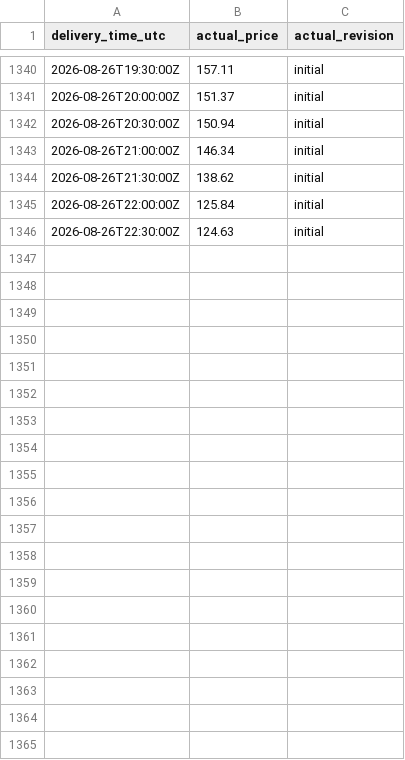
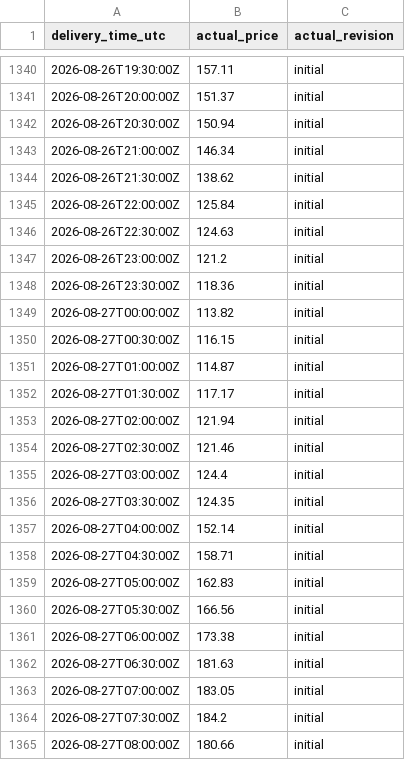
Before and after one commit to Evanssdas/GB-Platform-2, a CSV file: live/actuals.csv, drawn as a sheet; only a part is shown, gaps mark what is left out; the diff covers the shown part only; the diff names each change by its address in the sheet, - before the commit and + after, or states it on an @@ line.

```diff
--- a/live/actuals.csv
+++ b/live/actuals.csv
+row 1347: 2026-08-26T23:00:00Z | 121.2 | initial
+row 1348: 2026-08-26T23:30:00Z | 118.36 | initial
+row 1349: 2026-08-27T00:00:00Z | 113.82 | initial
+row 1350: 2026-08-27T00:30:00Z | 116.15 | initial
+row 1351: 2026-08-27T01:00:00Z | 114.87 | initial
+row 1352: 2026-08-27T01:30:00Z | 117.17 | initial
+row 1353: 2026-08-27T02:00:00Z | 121.94 | initial
+row 1354: 2026-08-27T02:30:00Z | 121.46 | initial
+row 1355: 2026-08-27T03:00:00Z | 124.4 | initial
+row 1356: 2026-08-27T03:30:00Z | 124.35 | initial
+row 1357: 2026-08-27T04:00:00Z | 152.14 | initial
+row 1358: 2026-08-27T04:30:00Z | 158.71 | initial
+row 1359: 2026-08-27T05:00:00Z | 162.83 | initial
+row 1360: 2026-08-27T05:30:00Z | 166.56 | initial
+row 1361: 2026-08-27T06:00:00Z | 173.38 | initial
+row 1362: 2026-08-27T06:30:00Z | 181.63 | initial
+row 1363: 2026-08-27T07:00:00Z | 183.05 | initial
+row 1364: 2026-08-27T07:30:00Z | 184.2 | initial
+row 1365: 2026-08-27T08:00:00Z | 180.66 | initial
```
Also changed, not shown: 29 added rows elsewhere in this file, logs/daily_summary.csv, logs/grading_history.csv, 31 other files.
